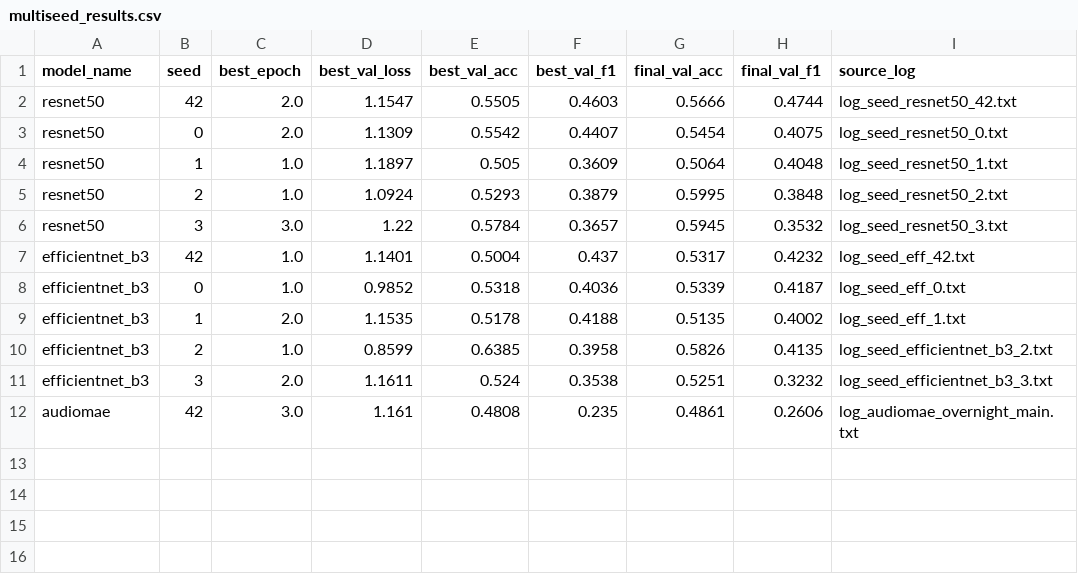
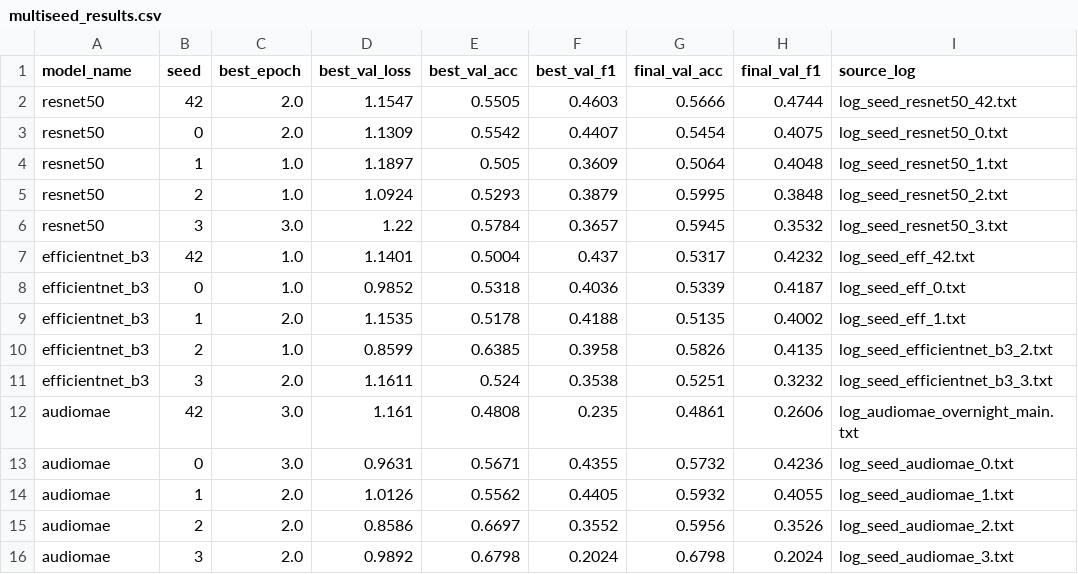
Before and after one commit to Ataika/Respiratory-disease-detection-using-audio-spectrograms, a CSV file: results/multiseed_results.csv, drawn as a sheet.

```diff
--- a/results/multiseed_results.csv
+++ b/results/multiseed_results.csv
@@ -12 +12,5 @@ efficientnet_b3,3,2.0,1.1611,0.524,0.3538,0.5251,0.3232,log_seed_efficientnet_b3
 audiomae,42,3.0,1.161,0.4808,0.235,0.4861,0.2606,log_audiomae_overnight_main.txt
+audiomae,0,3.0,0.9631,0.5671,0.4355,0.5732,0.4236,log_seed_audiomae_0.txt
+audiomae,1,2.0,1.0126,0.5562,0.4405,0.5932,0.4055,log_seed_audiomae_1.txt
+audiomae,2,2.0,0.8586,0.6697,0.3552,0.5956,0.3526,log_seed_audiomae_2.txt
+audiomae,3,2.0,0.9892,0.6798,0.2024,0.6798,0.2024,log_seed_audiomae_3.txt
```
Also changed, not shown: results/final_experiment_registry.csv, 26 other files.
